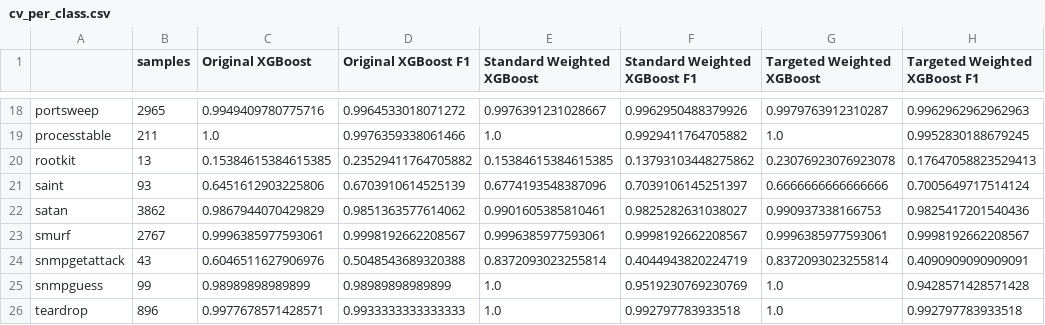
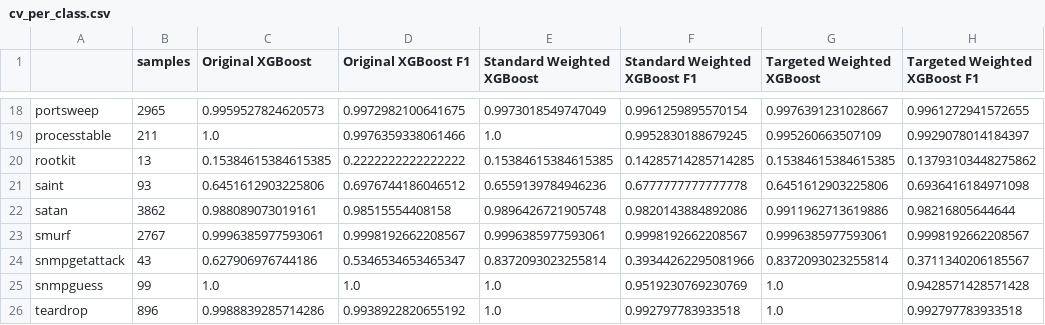
Before and after one commit to kiran-mankani/testing-cybersecurity, a CSV file: results/fair_comparison/cv_per_class.csv, drawn as a sheet; only a part is shown, gaps mark what is left out; the diff covers the shown part only; the diff names each change by its address in the sheet, - before the commit and + after, or states it on an @@ line.

```diff
--- a/results/fair_comparison/cv_per_class.csv
+++ b/results/fair_comparison/cv_per_class.csv
-C18 (Original XGBoost): 0.9949409780775716
+C18 (Original XGBoost): 0.9959527824620573
-D18 (Original XGBoost F1): 0.9964533018071272
+D18 (Original XGBoost F1): 0.9972982100641675
-E18 (Standard Weighted XGBoost): 0.9976391231028667
+E18 (Standard Weighted XGBoost): 0.9973018549747049
-F18 (Standard Weighted XGBoost F1): 0.9962950488379926
+F18 (Standard Weighted XGBoost F1): 0.9961259895570154
-G18 (Targeted Weighted XGBoost): 0.9979763912310287
+G18 (Targeted Weighted XGBoost): 0.9976391231028667
-H18 (Targeted Weighted XGBoost F1): 0.9962962962962963
+H18 (Targeted Weighted XGBoost F1): 0.9961272941572655
-F19 (Standard Weighted XGBoost F1): 0.9929411764705882
+F19 (Standard Weighted XGBoost F1): 0.9952830188679245
-G19 (Targeted Weighted XGBoost): 1.0
+G19 (Targeted Weighted XGBoost): 0.995260663507109
-H19 (Targeted Weighted XGBoost F1): 0.9952830188679245
+H19 (Targeted Weighted XGBoost F1): 0.9929078014184397
-D20 (Original XGBoost F1): 0.23529411764705882
+D20 (Original XGBoost F1): 0.2222222222222222
-F20 (Standard Weighted XGBoost F1): 0.13793103448275862
+F20 (Standard Weighted XGBoost F1): 0.14285714285714285
-G20 (Targeted Weighted XGBoost): 0.23076923076923078
+G20 (Targeted Weighted XGBoost): 0.15384615384615385
-H20 (Targeted Weighted XGBoost F1): 0.17647058823529413
+H20 (Targeted Weighted XGBoost F1): 0.13793103448275862
-D21 (Original XGBoost F1): 0.6703910614525139
+D21 (Original XGBoost F1): 0.6976744186046512
-E21 (Standard Weighted XGBoost): 0.6774193548387096
+E21 (Standard Weighted XGBoost): 0.6559139784946236
-F21 (Standard Weighted XGBoost F1): 0.7039106145251397
+F21 (Standard Weighted XGBoost F1): 0.6777777777777778
-G21 (Targeted Weighted XGBoost): 0.6666666666666666
+G21 (Targeted Weighted XGBoost): 0.6451612903225806
-H21 (Targeted Weighted XGBoost F1): 0.7005649717514124
+H21 (Targeted Weighted XGBoost F1): 0.6936416184971098
-C22 (Original XGBoost): 0.9867944070429829
+C22 (Original XGBoost): 0.988089073019161
-D22 (Original XGBoost F1): 0.9851363577614062
+D22 (Original XGBoost F1): 0.98515554408158
-E22 (Standard Weighted XGBoost): 0.9901605385810461
+E22 (Standard Weighted XGBoost): 0.9896426721905748
-F22 (Standard Weighted XGBoost F1): 0.9825282631038027
+F22 (Standard Weighted XGBoost F1): 0.9820143884892086
-G22 (Targeted Weighted XGBoost): 0.990937338166753
+G22 (Targeted Weighted XGBoost): 0.9911962713619886
-H22 (Targeted Weighted XGBoost F1): 0.9825417201540436
+H22 (Targeted Weighted XGBoost F1): 0.98216805644644
-C24 (Original XGBoost): 0.6046511627906976
+C24 (Original XGBoost): 0.627906976744186
-D24 (Original XGBoost F1): 0.5048543689320388
+D24 (Original XGBoost F1): 0.5346534653465347
-F24 (Standard Weighted XGBoost F1): 0.4044943820224719
+F24 (Standard Weighted XGBoost F1): 0.39344262295081966
-H24 (Targeted Weighted XGBoost F1): 0.4090909090909091
+H24 (Targeted Weighted XGBoost F1): 0.3711340206185567
-C25 (Original XGBoost): 0.98989898989899
+C25 (Original XGBoost): 1.0
-D25 (Original XGBoost F1): 0.98989898989899
+D25 (Original XGBoost F1): 1.0
-C26 (Original XGBoost): 0.9977678571428571
+C26 (Original XGBoost): 0.9988839285714286
-D26 (Original XGBoost F1): 0.9933333333333333
+D26 (Original XGBoost F1): 0.9938922820655192
```
Also changed, not shown: 66 edited cells elsewhere in this file, results/fair_comparison/cv_folds.csv, results/fair_comparison/cv_summary.csv, 19 other files.
